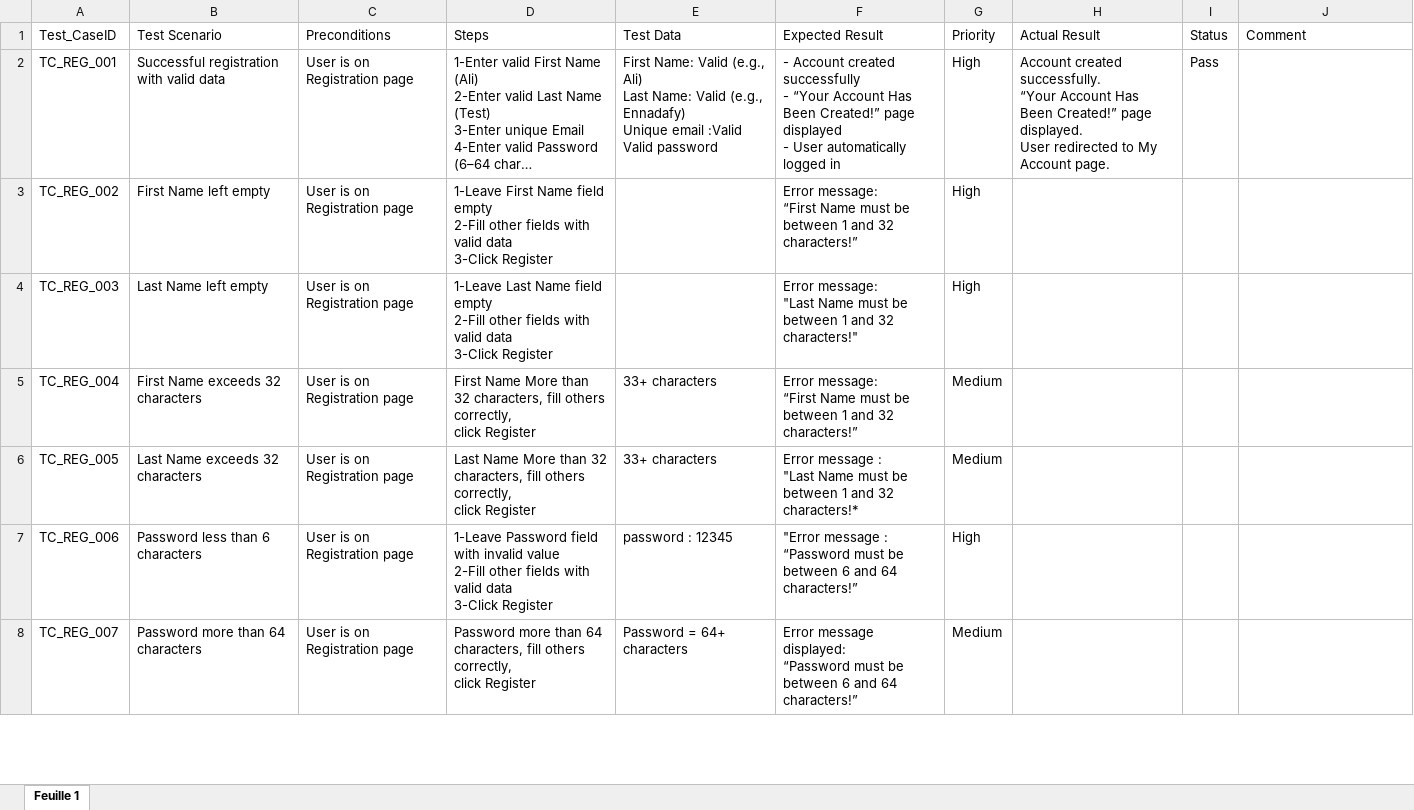
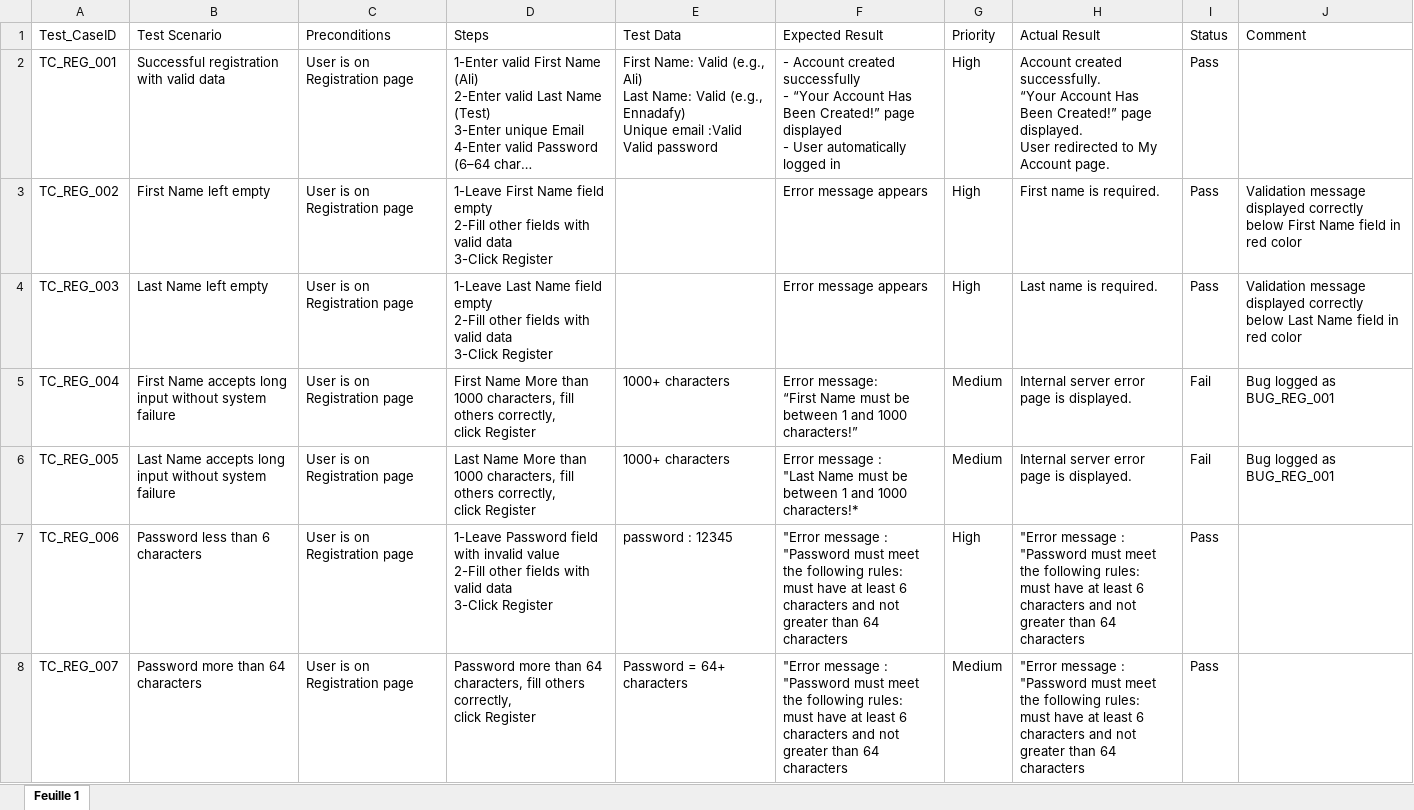
Before and after one commit to coderaliennadafy/manual-testing-portfolio, an Excel workbook: 3-E-Commerce-Manual-Testing-Project/2-Test_Cases/E-commerce_website_Test_Cases .xlsx, sheet Feuille 1, drawn as a sheet; only a part is shown; long unchanged cells end in …; values as stored, in another font and other column widths than the file's, no borders; charts and pictures not drawn; ↵ is a line break in a cell; the diff covers the shown part only; the diff names each change by its address in the sheet, - before the commit and + after, or states it on an @@ line.

Commit message:
push-update-test-cases

```diff
--- a/3-E-Commerce-Manual-Testing-Project/2-Test_Cases/E-commerce_website_Test_Cases .xlsx (sheet Feuille 1)
+++ b/3-E-Commerce-Manual-Testing-Project/2-Test_Cases/E-commerce_website_Test_Cases .xlsx (sheet Feuille 1)
-F3 (Expected Result): Error message: ↵ “First Name must be between 1 and 32 characters!”
+F3 (Expected Result): Error message appears
-H3 (Actual Result): (empty)
+H3 (Actual Result): First name is required.
-I3:I4 (Status): (empty)
+I3:I4 (Status): Pass
-J3 (Comment): (empty)
+J3 (Comment): Validation message displayed correctly below First Name field in red color
-F4 (Expected Result): Error message: ↵ "Last Name must be between 1 and 32 characters!"
+F4 (Expected Result): Error message appears
-H4 (Actual Result): (empty)
+H4 (Actual Result): Last name is required.
-J4 (Comment): (empty)
+J4 (Comment): Validation message displayed correctly below Last Name field in red color
-B5 (Test Scenario): First Name exceeds 32 characters
+B5 (Test Scenario): First Name accepts long input without system failure
-D5 (Steps): …More than 32 characters, fill…
+D5 (Steps): …More than 1000 characters, fill…
-E5:E6 (Test Data): 33+ characters
+E5:E6 (Test Data): 1000+ characters
-F5 (Expected Result): …1 and 32 characters!”
+F5 (Expected Result): …1 and 1000 characters!”
-H5:H6 (Actual Result): (empty)
+H5:H6 (Actual Result): Internal server error page is displayed.
-I5:I6 (Status): (empty)
+I5:I6 (Status): Fail
-J5:J6 (Comment): (empty)
+J5:J6 (Comment): Bug logged as BUG_REG_001
-B6 (Test Scenario): Last Name exceeds 32 characters
+B6 (Test Scenario): Last Name accepts long input without system failure
-D6 (Steps): …More than 32 characters, fill…
+D6 (Steps): …More than 1000 characters, fill…
-F6 (Expected Result): …1 and 32 characters!*
+F6 (Expected Result): …1 and 1000 characters!*
-F7 (Expected Result): …message : ↵ “Password must be between 6 and 64 characters!”
+F7 (Expected Result): …message : ↵ "Password must meet the following rules: ↵ must have at least 6 characters and not greater than 64 characters
-H7:H8 (Actual Result): (empty)
+H7:H8 (Actual Result): "Error message : ↵ "Password must meet the following rules: ↵ must have at least 6 characters and not greater than 64 characters
-I7:I8 (Status): (empty)
+I7:I8 (Status): Pass
-F8 (Expected Result): Error message displayed: ↵ “Password must be between 6 and 64 characters!”
+F8 (Expected Result): "Error message : ↵ "Password must meet the following rules: ↵ must have at least 6 characters and not greater than 64 characters
```
Also changed, not shown: 17 edited cells elsewhere in this sheet.
